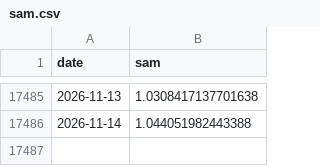
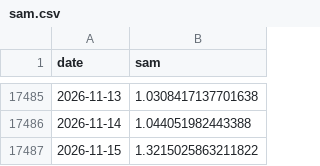
Before and after one commit to mat-tv/climate-ocean-indices, a CSV file: data/sam.csv, drawn as a sheet; only a part is shown, gaps mark what is left out.

```diff
--- a/data/sam.csv
+++ b/data/sam.csv
@@ -17486 +17486,2 @@ date,sam
 2026-11-14,1.044051982443388
+2026-11-15,1.3215025863211822
```
Also changed, not shown: data/mjo.csv, data/sea_ice.csv, 17 other files.
